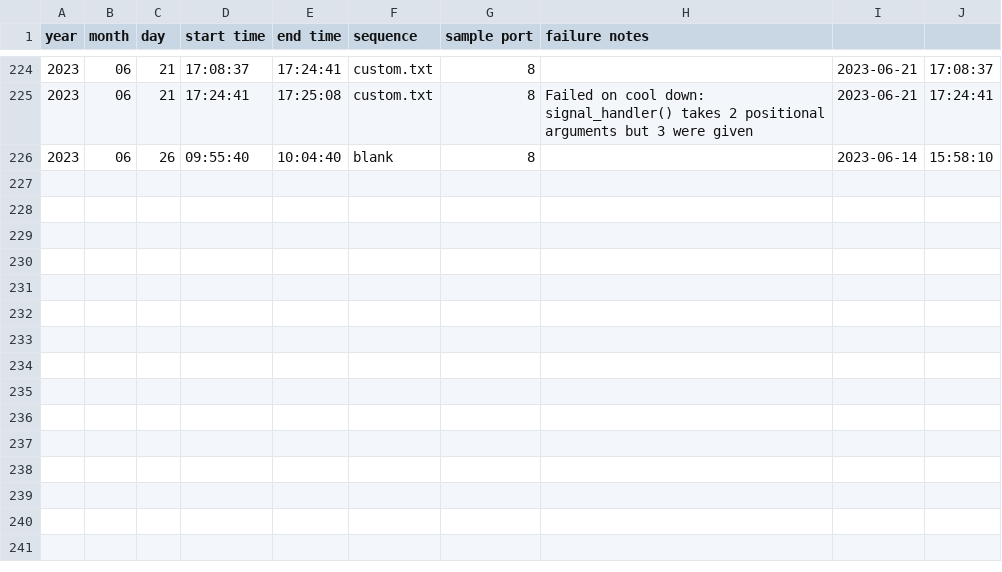
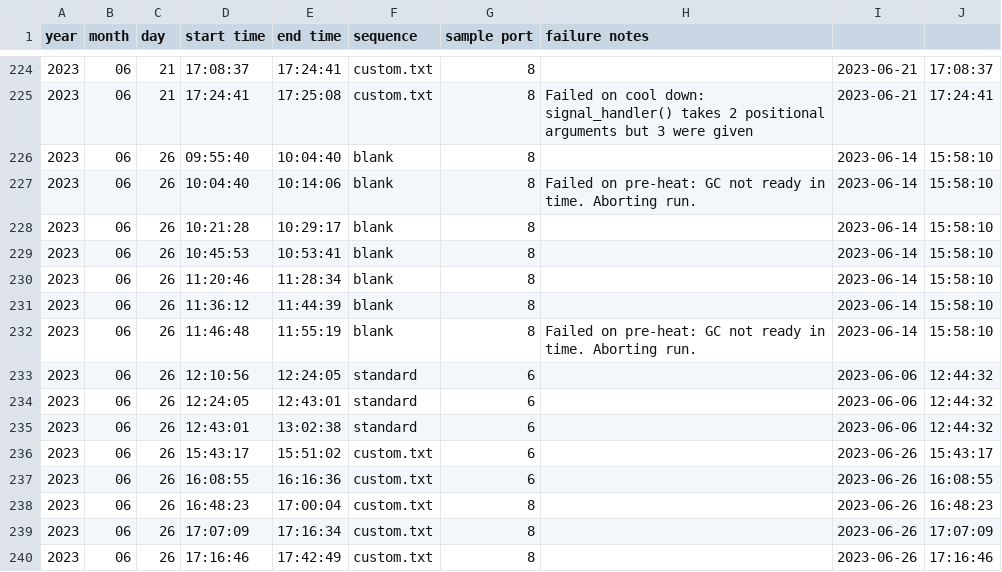
Before and after one commit to amsmith1109/NMHC-Pre-Concentration, a CSV file: src/Sample Sequencing/log.csv, drawn as a sheet; only a part is shown, gaps mark what is left out; the diff names each change by its address in the sheet, - before the commit and + after, or states it on an @@ line.

```diff
--- a/src/Sample Sequencing/log.csv
+++ b/src/Sample Sequencing/log.csv
+row 227: 2023 | 06 | 26 | 10:04:40 | 10:14:06 | blank | 8 | Failed on pre-heat: GC not ready in time. Aborting run. | 2023-06-14 | 15:58:10
+row 228: 2023 | 06 | 26 | 10:21:28 | 10:29:17 | blank | 8 |  | 2023-06-14 | 15:58:10
+row 229: 2023 | 06 | 26 | 10:45:53 | 10:53:41 | blank | 8 |  | 2023-06-14 | 15:58:10
+row 230: 2023 | 06 | 26 | 11:20:46 | 11:28:34 | blank | 8 |  | 2023-06-14 | 15:58:10
+row 231: 2023 | 06 | 26 | 11:36:12 | 11:44:39 | blank | 8 |  | 2023-06-14 | 15:58:10
+row 232: 2023 | 06 | 26 | 11:46:48 | 11:55:19 | blank | 8 | Failed on pre-heat: GC not ready in time. Aborting run. | 2023-06-14 | 15:58:10
+row 233: 2023 | 06 | 26 | 12:10:56 | 12:24:05 | standard | 6 |  | 2023-06-06 | 12:44:32
+row 234: 2023 | 06 | 26 | 12:24:05 | 12:43:01 | standard | 6 |  | 2023-06-06 | 12:44:32
+row 235: 2023 | 06 | 26 | 12:43:01 | 13:02:38 | standard | 6 |  | 2023-06-06 | 12:44:32
+row 236: 2023 | 06 | 26 | 15:43:17 | 15:51:02 | custom.txt | 6 |  | 2023-06-26 | 15:43:17
+row 237: 2023 | 06 | 26 | 16:08:55 | 16:16:36 | custom.txt | 6 |  | 2023-06-26 | 16:08:55
+row 238: 2023 | 06 | 26 | 16:48:23 | 17:00:04 | custom.txt | 8 |  | 2023-06-26 | 16:48:23
+row 239: 2023 | 06 | 26 | 17:07:09 | 17:16:34 | custom.txt | 8 |  | 2023-06-26 | 17:07:09
+row 240: 2023 | 06 | 26 | 17:16:46 | 17:42:49 | custom.txt | 8 |  | 2023-06-26 | 17:16:46
```
Also changed, not shown: 2 other files.
